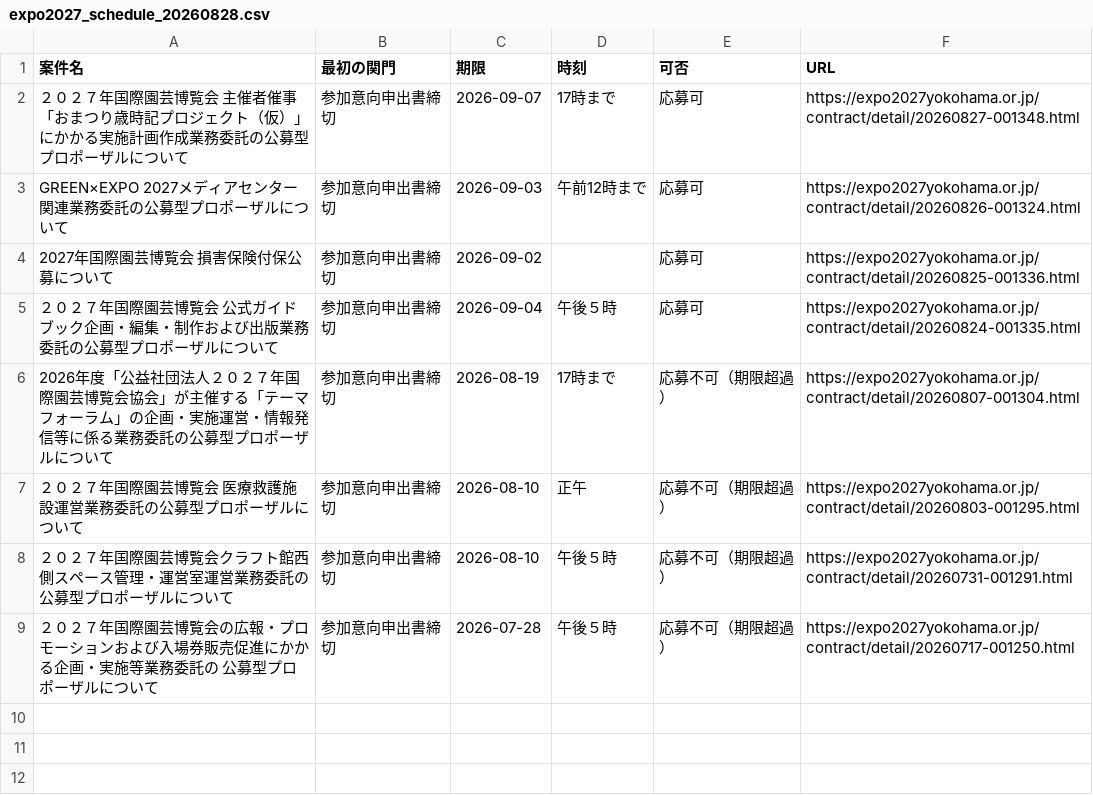
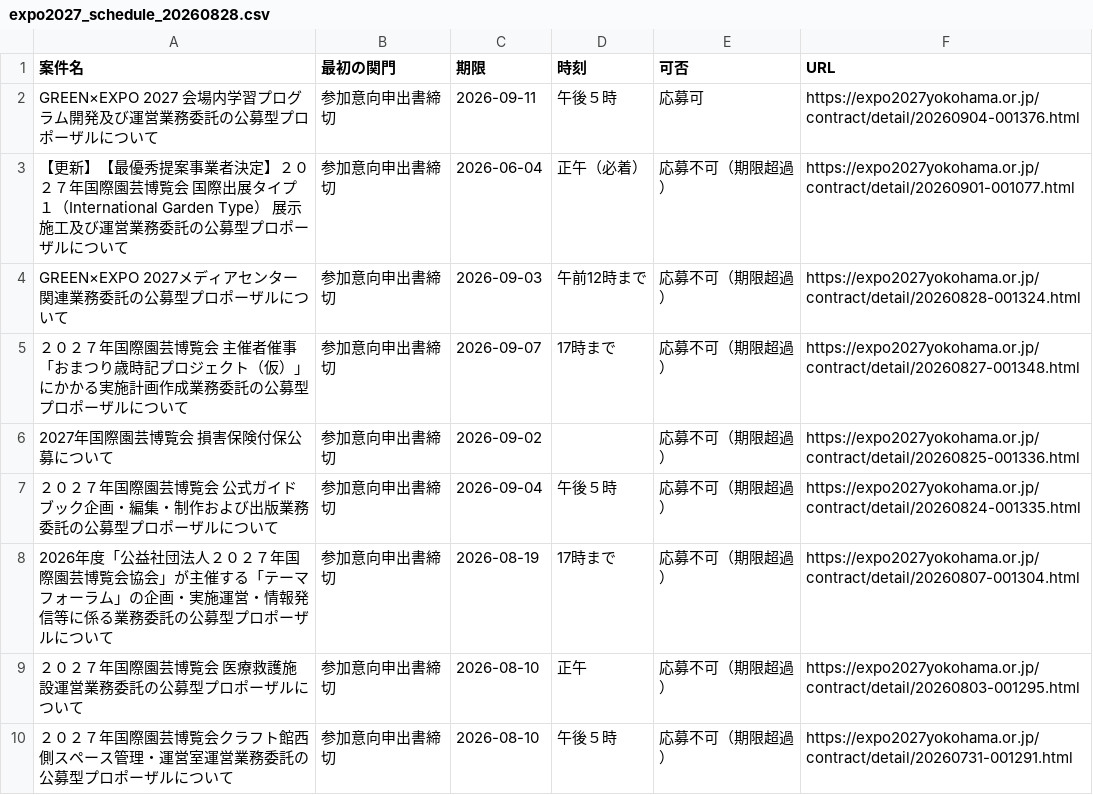
Before and after one commit to yixima/hojo, a CSV file: data/expo2027_schedule_20260828.csv, drawn as a sheet.

```diff
--- a/data/expo2027_schedule_20260828.csv
+++ b/data/expo2027_schedule_20260828.csv
@@ -1,6 +1,8 @@
 案件名,最初の関門,期限,時刻,可否,URL
-２０２７年国際園芸博覧会 主催者催事「おまつり歳時記プロジェクト（仮）」にかかる実施計画作成業務委託の公募型プロポーザルについて,参加意向申出書締切,2026-09-07,17時まで,応募可,https://expo2027yokohama.or.jp/contract/detail/20260827-001348.html
-GREEN×EXPO 2027メディアセンター関連業務委託の公募型プロポーザルについて,参加意向申出書締切,2026-09-03,午前12時まで,応募可,https://expo2027yokohama.or.jp/contract/detail/20260826-001324.html
-2027年国際園芸博覧会 損害保険付保公募について,参加意向申出書締切,2026-09-02,,応募可,https://expo2027yokohama.or.jp/contract/detail/20260825-001336.html
-２０２７年国際園芸博覧会 公式ガイドブック企画・編集・制作および出版業務委託の公募型プロポーザルについて,参加意向申出書締切,2026-09-04,午後５時,応募可,https://expo2027yokohama.or.jp/contract/detail/20260824-001335.html
+GREEN×EXPO 2027 会場内学習プログラム開発及び運営業務委託の公募型プロポーザルについて,参加意向申出書締切,2026-09-11,午後５時,応募可,https://expo2027yokohama.or.jp/contract/detail/20260904-001376.html
+【更新】【最優秀提案事業者決定】２０２７年国際園芸博覧会 国際出展タイプ１（International Garden Type） 展示施工及び運営業務委託の公募型プロポーザルについて,参加意向申出書締切,2026-06-04,正午（必着）,応募不可（期限超過）,https://expo2027yokohama.or.jp/contract/detail/20260901-001077.html
+GREEN×EXPO 2027メディアセンター関連業務委託の公募型プロポーザルについて,参加意向申出書締切,2026-09-03,午前12時まで,応募不可（期限超過）,https://expo2027yokohama.or.jp/contract/detail/20260828-001324.html
+２０２７年国際園芸博覧会 主催者催事「おまつり歳時記プロジェクト（仮）」にかかる実施計画作成業務委託の公募型プロポーザルについて,参加意向申出書締切,2026-09-07,17時まで,応募不可（期限超過）,https://expo2027yokohama.or.jp/contract/detail/20260827-001348.html
+2027年国際園芸博覧会 損害保険付保公募について,参加意向申出書締切,2026-09-02,,応募不可（期限超過）,https://expo2027yokohama.or.jp/contract/detail/20260825-001336.html
+２０２７年国際園芸博覧会 公式ガイドブック企画・編集・制作および出版業務委託の公募型プロポーザルについて,参加意向申出書締切,2026-09-04,午後５時,応募不可（期限超過）,https://expo2027yokohama.or.jp/contract/detail/20260824-001335.html
 2026年度「公益社団法人２０２７年国際園芸博覧会協会」が主催する「テーマフォーラム」の企画・実施運営・情報発信等に係る業務委託の公募型プロポーザルについて,参加意向申出書締切,2026-08-19,17時まで,応募不可（期限超過）,https://expo2027yokohama.or.jp/contract/detail/20260807-001304.html
@@ -8,2 +10 @@ GREEN×EXPO 2027メディアセンター関連業務委託の公募型プロポ
 ２０２７年国際園芸博覧会クラフト館西側スペース管理・運営室運営業務委託の公募型プロポーザルについて,参加意向申出書締切,2026-08-10,午後５時,応募不可（期限超過）,https://expo2027yokohama.or.jp/contract/detail/20260731-001291.html
-２０２７年国際園芸博覧会の広報・プロモーションおよび入場券販売促進にかかる企画・実施等業務委託の 公募型プロポーザルについて,参加意向申出書締切,2026-07-28,午後５時,応募不可（期限超過）,https://expo2027yokohama.or.jp/contract/detail/20260717-001250.html
```
Also changed, not shown: data/expo2027_20260828.csv, data/ledger.csv, 3 other files.
